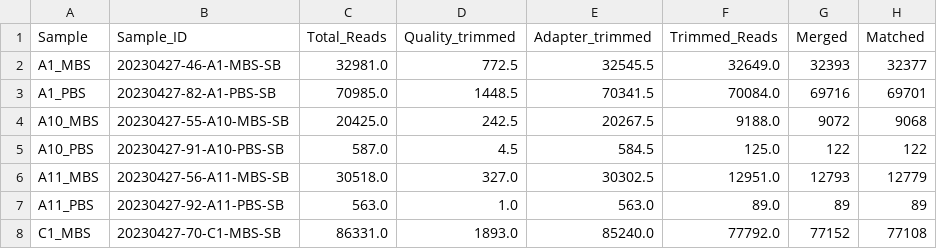
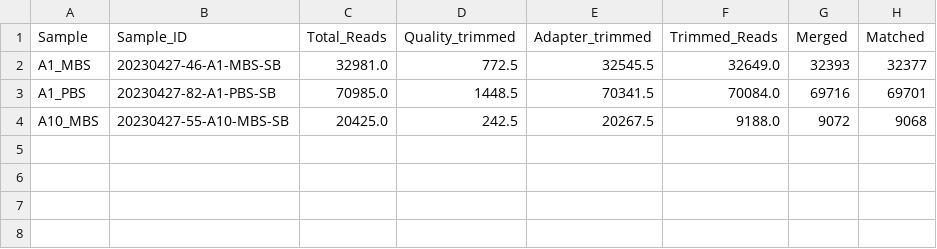
Before and after one commit to cultivarium/ORI-marker-screen, a TSV file: test_data/outputs/test_inputs_and_strains/barcode_stats.tsv, drawn as a sheet.

```diff
--- a/test_data/outputs/test_inputs_and_strains/barcode_stats.tsv
+++ b/test_data/outputs/test_inputs_and_strains/barcode_stats.tsv
@@ -4,5 +4 @@ A1_PBS	20230427-82-A1-PBS-SB	70985.0	1448.5	70341.5	70084.0	69716	69701
 A10_MBS	20230427-55-A10-MBS-SB	20425.0	242.5	20267.5	9188.0	9072	9068
-A10_PBS	20230427-91-A10-PBS-SB	587.0	4.5	584.5	125.0	122	122
-A11_MBS	20230427-56-A11-MBS-SB	30518.0	327.0	30302.5	12951.0	12793	12779
-A11_PBS	20230427-92-A11-PBS-SB	563.0	1.0	563.0	89.0	89	89
-C1_MBS	20230427-70-C1-MBS-SB	86331.0	1893.0	85240.0	77792.0	77152	77108
```
Also changed, not shown: test_data/outputs/test_inputs/barcode_results.tsv, test_data/outputs/test_inputs/input_samples.tsv, 13 other files.
